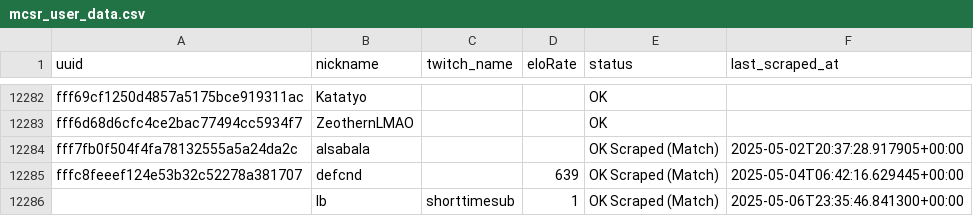
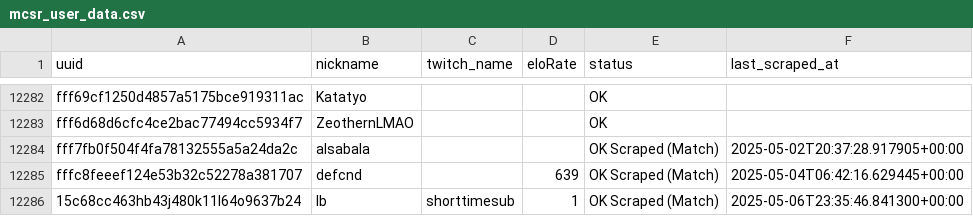
Before and after one commit to Evanition/gettingtwitch_ids, a CSV file: mcsr_user_data.csv, drawn as a sheet; only a part is shown, gaps mark what is left out.

Commit message:
mongey

```diff
--- a/mcsr_user_data.csv
+++ b/mcsr_user_data.csv
@@ -12285,2 +12285,2 @@ fff7fb0f504f4fa78132555a5a24da2c,alsabala,,,OK Scraped (Match),2025-05-02T20:37:
 fffc8feeef124e53b32c52278a381707,defcnd,,639,OK Scraped (Match),2025-05-04T06:42:16.629445+00:00
-,lb,shorttimesub,1,OK Scraped (Match),2025-05-06T23:35:46.841300+00:00
+15c68cc463hb43j480k11l64o9637b24,lb,shorttimesub,1,OK Scraped (Match),2025-05-06T23:35:46.841300+00:00
```
